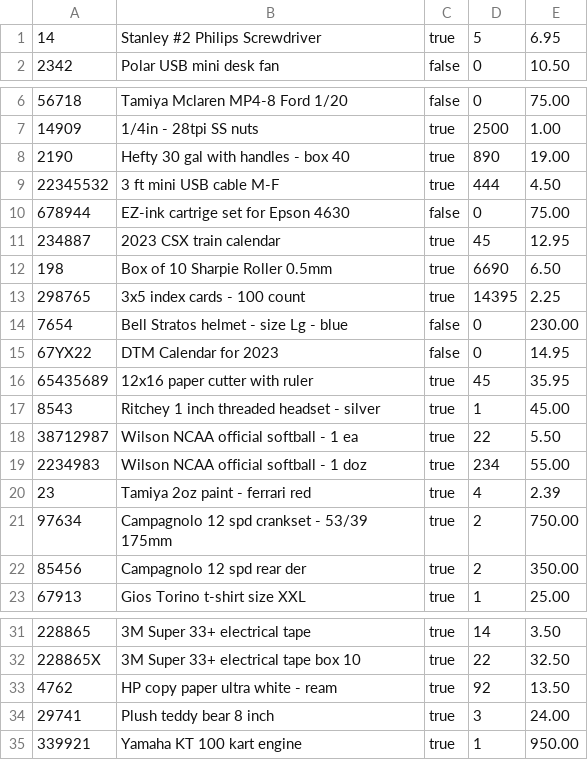
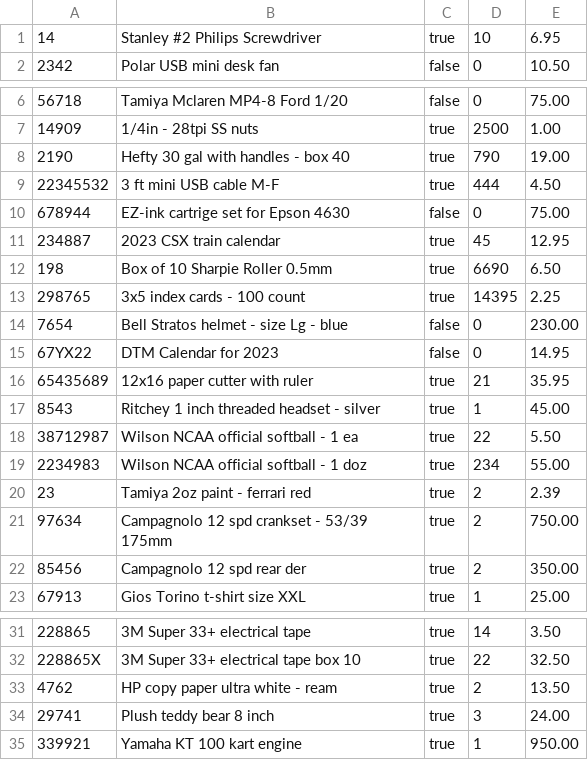
Before and after one commit to chocotaquito/NILE, a CSV file: src/database/inventory (copy).csv (was out/production/NILE/database/inventory.csv), drawn as a sheet; only a part is shown, gaps mark what is left out.

```diff
--- a/out/production/NILE/database/inventory.csv
+++ b/src/database/inventory (copy).csv
@@ -1,2 +1,2 @@
-14, "Stanley #2 Philips Screwdriver", true, 5, 6.95
+14, "Stanley #2 Philips Screwdriver", true, 10, 6.95
 2342, "Polar USB mini desk fan", false, 0, 10.50
@@ -7,3 +7,3 @@
 14909, "1/4in - 28tpi SS nuts", true, 2500, 1.00
-2190, "Hefty 30 gal with handles - box 40", true, 890, 19.00
+2190, "Hefty 30 gal with handles - box 40", true, 790, 19.00
 22345532, "3 ft mini USB cable M-F", true, 444, 4.50
@@ -15,3 +15,3 @@
 67YX22, "DTM Calendar for 2023", false, 0, 14.95
-65435689, "12x16 paper cutter with ruler", true, 45, 35.95
+65435689, "12x16 paper cutter with ruler", true, 21, 35.95
 8543, "Ritchey 1 inch threaded headset - silver", true, 1, 45.00
@@ -19,3 +19,3 @@
 2234983, "Wilson NCAA official softball - 1 doz", true, 234, 55.00
-23, "Tamiya 2oz paint - ferrari red", true, 4, 2.39
+23, "Tamiya 2oz paint - ferrari red", true, 2, 2.39
 97634, "Campagnolo 12 spd crankset - 53/39 175mm", true, 2, 750.00
@@ -32,3 +32,3 @@
 228865X, "3M Super 33+ electrical tape box 10", true, 22, 32.50
-4762, "HP copy paper ultra white - ream", true, 92, 13.50
+4762, "HP copy paper ultra white - ream", true, 2, 13.50
 29741, "Plush teddy bear 8 inch", true, 3, 24.00
```
Also changed, not shown: src/database/inventory.csv, src/database/transactions.csv, 26 other files.
